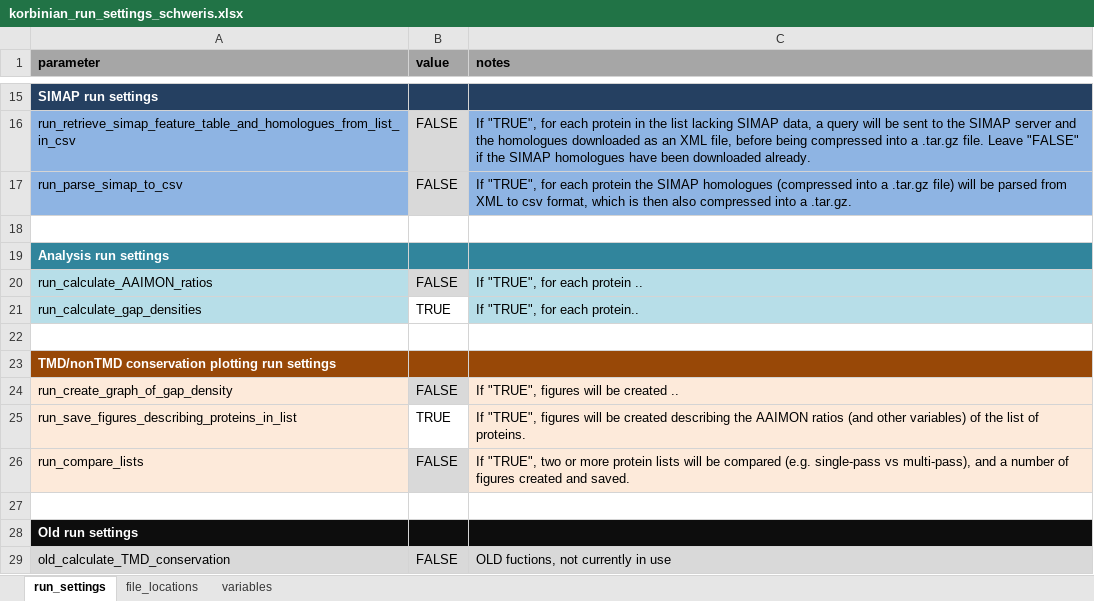
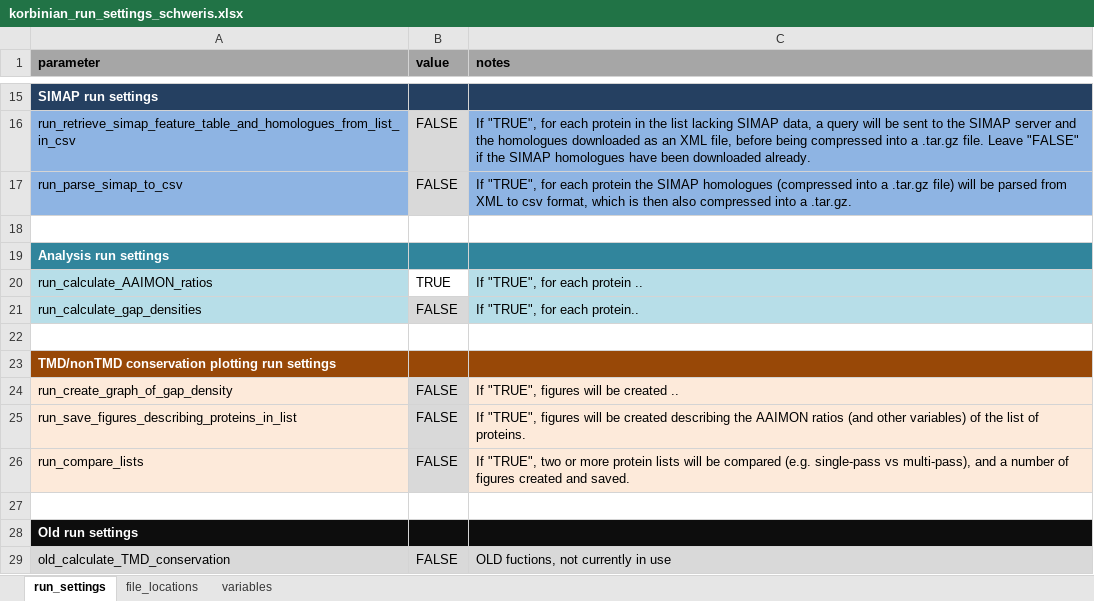
Before and after one commit to teese/korbinian, an Excel workbook: korbinian/settings/korbinian_run_settings_schweris.xlsx, sheet run_settings, drawn as a sheet; only a part is shown, gaps mark what is left out; values as stored, in another font and other column widths than the file's, no borders; conditional formats not drawn; the diff names each change by its address in the sheet, - before the commit and + after, or states it on an @@ line.

Commit message:
major update, renaming of columns, separation of Fasta filtering from AAIMON ratio calculation, improvement of fasta filtering, update of settings file

```diff
--- a/korbinian/settings/korbinian_run_settings_schweris.xlsx (sheet run_settings)
+++ b/korbinian/settings/korbinian_run_settings_schweris.xlsx (sheet run_settings)
-B20 (value): FALSE
+B20 (value): TRUE
-B20 fill: #D9D9D9
+B20 fill: none
-B21 (value): TRUE
+B21 (value): FALSE
-B21 fill: none
+B21 fill: #D9D9D9
-B25 (value): TRUE
+B25 (value): FALSE
-B25 fill: none
+B25 fill: #D9D9D9
```
Also changed, not shown: sheet variables, 13 other files.
